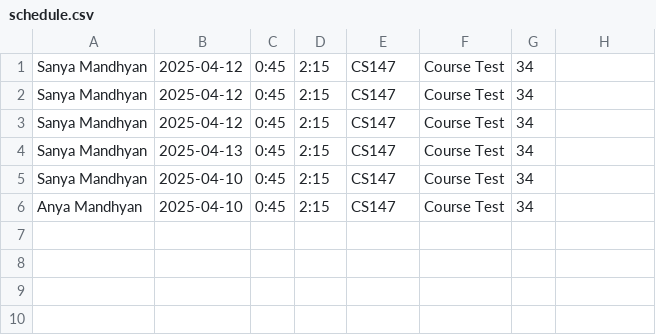
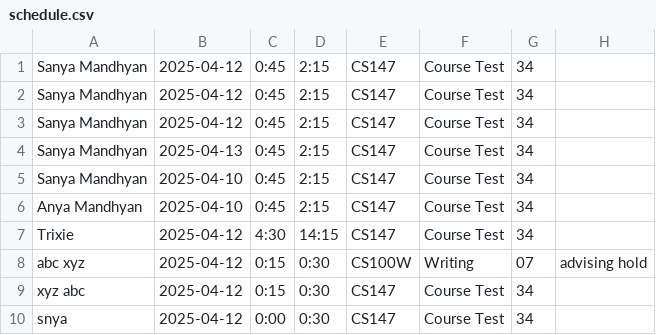
Before and after one commit to tpbailey/CS-151-Project-Faculty-Office-Hours-Manager, a CSV file: schedule.csv, drawn as a sheet.

```diff
--- a/schedule.csv
+++ b/schedule.csv
@@ -6 +6,5 @@ Sanya Mandhyan,2025-04-10,0:45,2:15,CS147, Course Test, 34,,
 Anya Mandhyan,2025-04-10,0:45,2:15,CS147, Course Test, 34,,
+Trixie,2025-04-12,4:30,14:15,CS147, Course Test, 34,,
+abc xyz,2025-04-12,0:15,0:30,CS100W,Writing,07,advising hold,
+xyz abc,2025-04-12,0:15,0:30,CS147, Course Test, 34,,
+snya,2025-04-12,0:00,0:30,CS147, Course Test, 34,,
```
Also changed, not shown: 1 other file.
